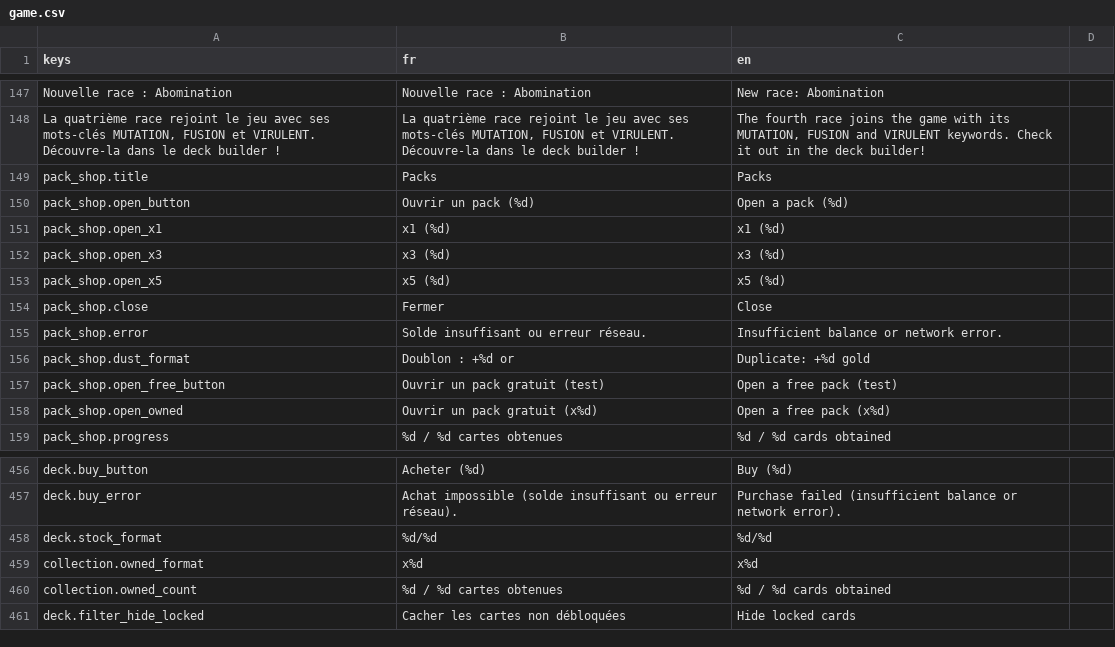
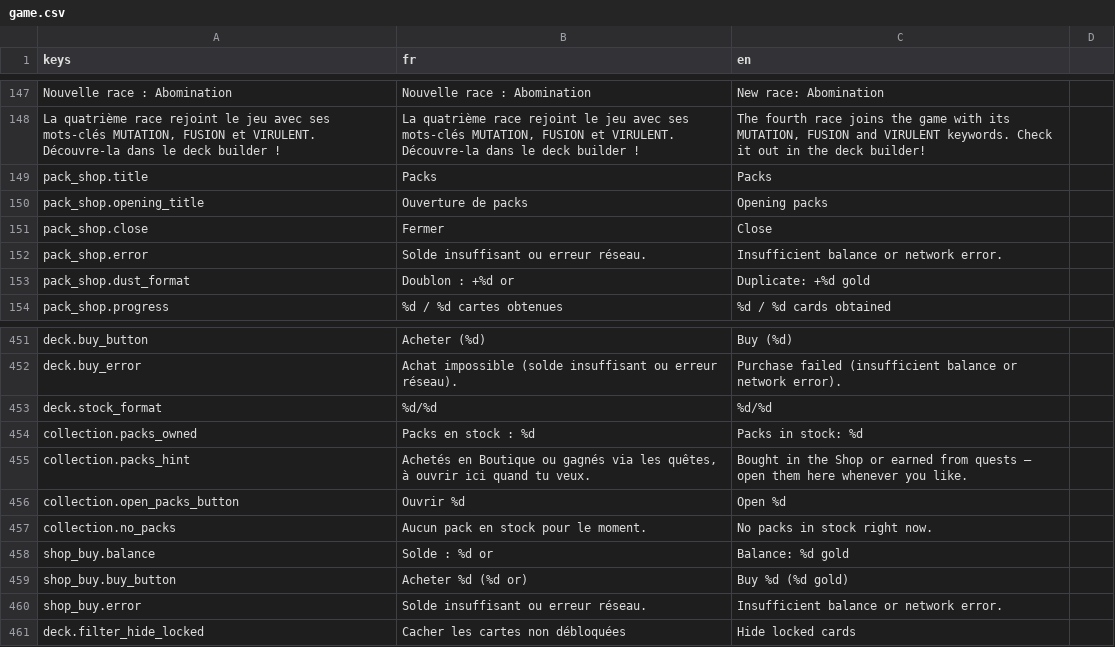
Before and after one commit to Nicolas82200/Wyrdane, a CSV file: translations/game.csv, drawn as a sheet; only a part is shown, gaps mark what is left out; removed rows and columns are numbered as before the commit, all else as after; the diff names each change by its address in the sheet, - before the commit and + after, or states it on an @@ line.

Commit message:
feat: split pack shop into buy-only and open-only tabs
The Packs tab of the Shop now only buys packs (credits the pack
inventory via the new /api/packs/buy route) without ever opening them.
The Collection tab no longer shows the owned-cards grid: it now shows
the pack inventory (bought or earned for free, same counter) and lets
the player open it in batches of 1/2/5/10, reusing the existing
PackShop reveal screen shown on top of the tab.

Fixes packs earned from quests/rewards being awkward to open.

```diff
--- a/translations/game.csv
+++ b/translations/game.csv
-row 150: pack_shop.open_button | Ouvrir un pack (%d) | Open a pack (%d)
-row 151: pack_shop.open_x1 | x1 (%d) | x1 (%d)
-row 152: pack_shop.open_x3 | x3 (%d) | x3 (%d)
-row 153: pack_shop.open_x5 | x5 (%d) | x5 (%d)
+row 150: pack_shop.opening_title | Ouverture de packs | Opening packs
-row 157: pack_shop.open_free_button | Ouvrir un pack gratuit (test) | Open a free pack (test)
-row 158: pack_shop.open_owned | Ouvrir un pack gratuit (x%d) | Open a free pack (x%d)
-row 459: collection.owned_format | x%d | x%d
-row 460: collection.owned_count | %d / %d cartes obtenues | %d / %d cards obtained
+row 454: collection.packs_owned | Packs en stock : %d | Packs in stock: %d
+row 455: collection.packs_hint | Achetés en Boutique ou gagnés via les quêtes, à ouvrir ici quand tu veux. | Bought in the Shop or earned from quests — open them here whenever you like.
+row 456: collection.open_packs_button | Ouvrir %d | Open %d
+row 457: collection.no_packs | Aucun pack en stock pour le moment. | No packs in stock right now.
+row 458: shop_buy.balance | Solde : %d or | Balance: %d gold
+row 459: shop_buy.buy_button | Acheter %d (%d or) | Buy %d (%d gold)
+row 460: shop_buy.error | Solde insuffisant ou erreur réseau. | Insufficient balance or network error.
```
Also changed, not shown: 10 other files.
